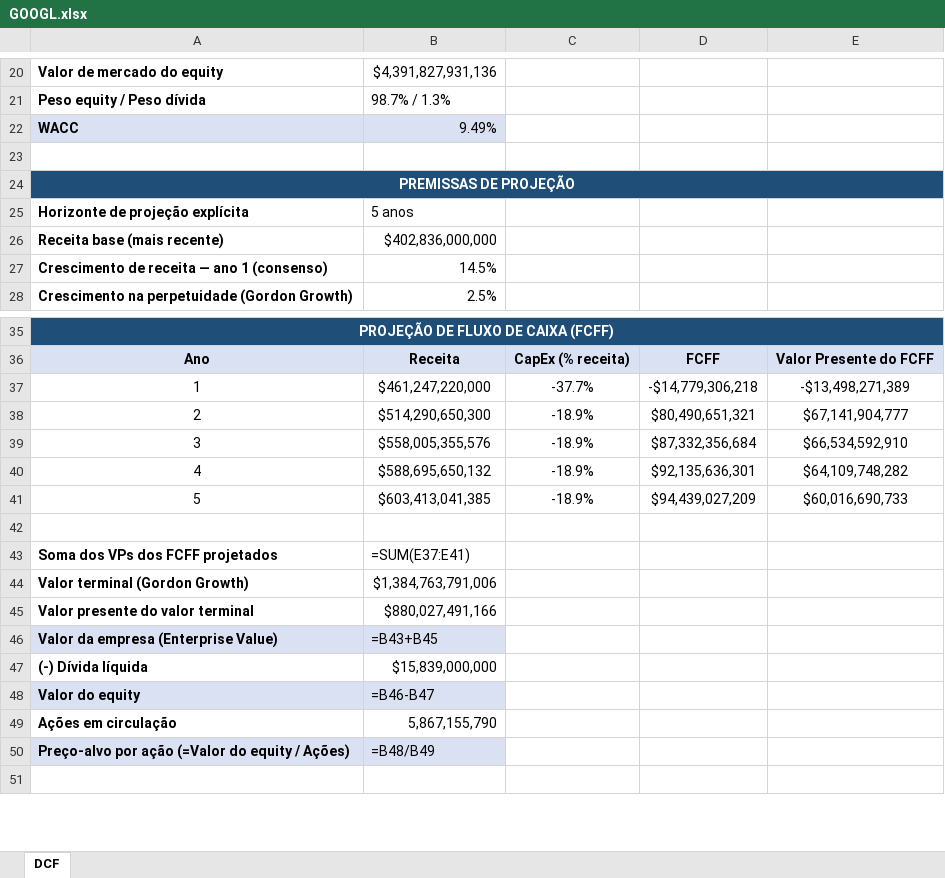
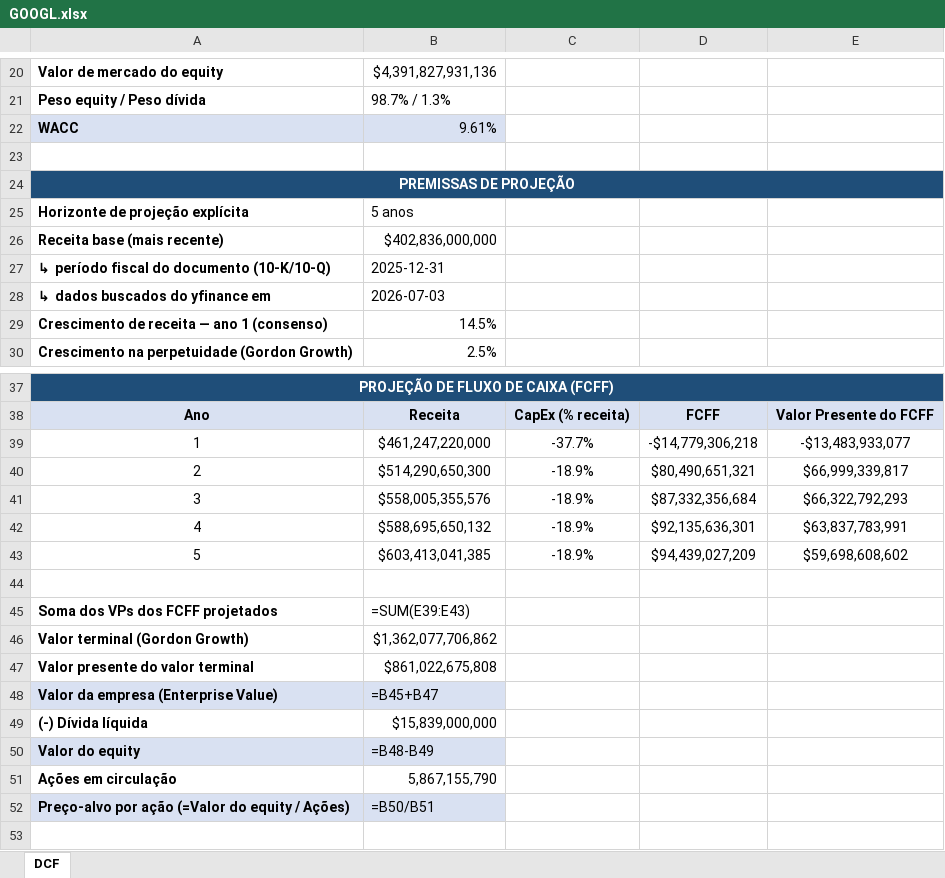
Before and after one commit to bernardoNannetti/valuation-dashboard, an Excel workbook: valuations/GOOGL.xlsx, sheet DCF, drawn as a sheet; only a part is shown, gaps mark what is left out; values as stored, in another font and other column widths than the file's, no borders; formulas without a stored value are shown as written; addresses are those after the commit; the diff covers the shown part only; the diff names each change by its address in the sheet, - before the commit and + after, or states it on an @@ line.

Commit message:
Adiciona data-base personalizada no gráfico e traz de volta datas de divulgação de resultado

```diff
--- a/valuations/GOOGL.xlsx (sheet DCF)
+++ b/valuations/GOOGL.xlsx (sheet DCF)
-B22: 9.49%
+B22: 9.61%
+row 27: ↳ período fiscal do documento (10-K/10-Q) | 2025-12-31
+row 28: ↳ dados buscados do yfinance em | 2026-07-03
-E39: -$13,498,271,389
+E39: -$13,483,933,077
-E40: $67,141,904,777
+E40: $66,999,339,817
-E41: $66,534,592,910
+E41: $66,322,792,293
-E42: $64,109,748,282
+E42: $63,837,783,991
-E43: $60,016,690,733
+E43: $59,698,608,602
-B45: =SUM(E37:E41)
+B45: =SUM(E39:E43)
-B46: $1,384,763,791,006
+B46: $1,362,077,706,862
-B47: $880,027,491,166
+B47: $861,022,675,808
-B48: =B43+B45
+B48: =B45+B47
-B50: =B46-B47
+B50: =B48-B49
-B52: =B48/B49
+B52: =B50/B51
```
Also changed, not shown: 3 edited cells and row numbers in column A elsewhere in this sheet, valuations/AAPL.xlsx, valuations/AMZN.xlsx, 7 other files.
